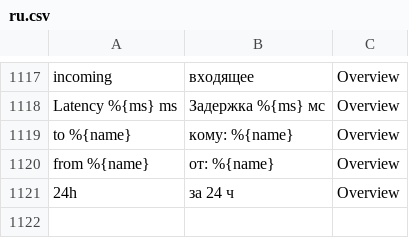
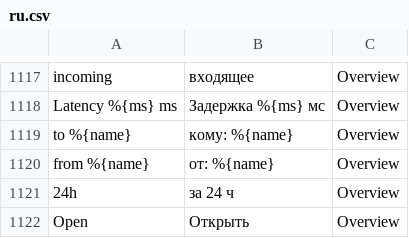
Before and after one commit to corethe0000/NexusInterface, a CSV file: assets/translations/ru.csv, drawn as a sheet; only a part is shown, gaps mark what is left out; the diff names each change by its address in the sheet, - before the commit and + after, or states it on an @@ line.

Commit message:
Translations: Overview module notice

```diff
--- a/assets/translations/ru.csv
+++ b/assets/translations/ru.csv
+row 1122: Open | Открыть | Overview
```
Also changed, not shown: assets/translations/de.csv, assets/translations/hu.csv, 15 other files.
